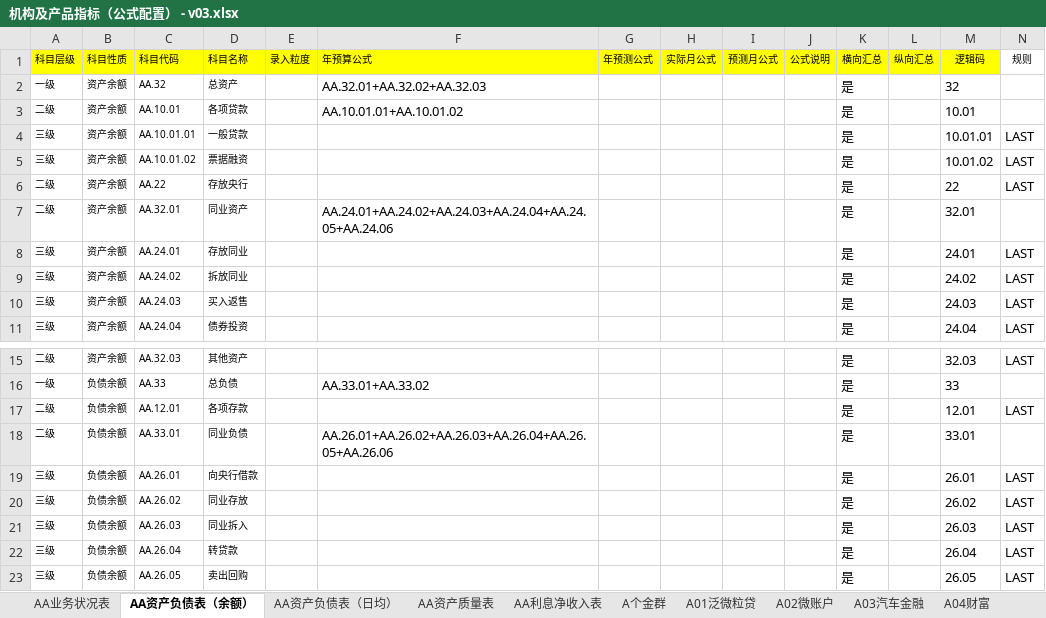
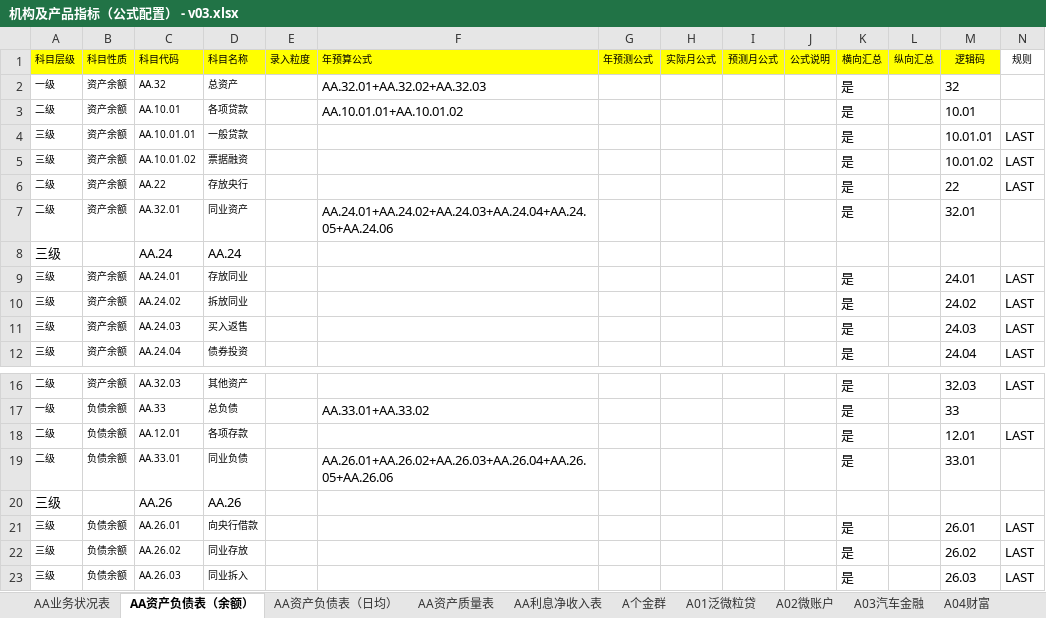
Before and after one commit to wuzhideren5-glitch/banking-budget-system-demo, an Excel workbook: resources/business_inputs/机构及产品指标（公式配置） - v03.xlsx, sheet AA资产负债表（余额）, drawn as a sheet; only a part is shown, gaps mark what is left out; the shorter side is filled out with more unchanged rows; values as stored, in another font and other column widths than the file's, no borders; the diff names each change by its address in the sheet, - before the commit and + after, or states it on an @@ line.

```diff
--- a/resources/business_inputs/机构及产品指标（公式配置） - v03.xlsx (sheet AA资产负债表（余额）)
+++ b/resources/business_inputs/机构及产品指标（公式配置） - v03.xlsx (sheet AA资产负债表（余额）)
+row 8: 三级 |  | AA.24 | AA.24
+row 20: 三级 |  | AA.26 | AA.26
```
Also changed, not shown: sheet AA业务状况表, sheet AA利息净收入表, sheet AA资产负债表（日均）, 17 other files.
